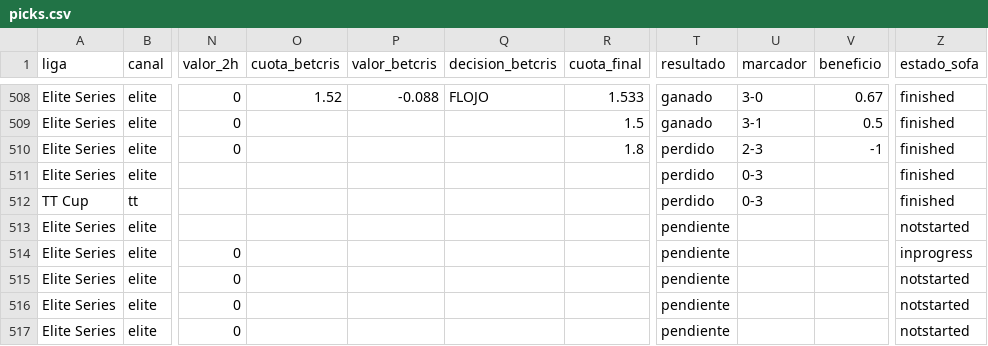
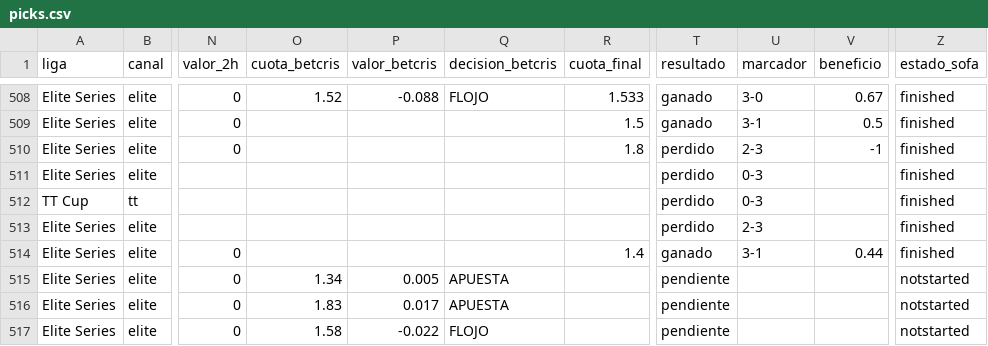
Before and after one commit to manuvaldespartera3-netizen/tt-multiliga, a CSV file: seguimiento/picks.csv, drawn as a sheet; only a part is shown, gaps mark what is left out; the diff names each change by its address in the sheet, - before the commit and + after, or states it on an @@ line.

Commit message:
Seguimiento TT Cup

```diff
--- a/seguimiento/picks.csv
+++ b/seguimiento/picks.csv
-T513 (resultado): pendiente
+T513 (resultado): perdido
-U513 (marcador): (empty)
+U513 (marcador): 2-3
-Z513 (estado_sofa): notstarted
+Z513 (estado_sofa): finished
-R514 (cuota_final): (empty)
+R514 (cuota_final): 1.4
-T514 (resultado): pendiente
+T514 (resultado): ganado
-U514 (marcador): (empty)
+U514 (marcador): 3-1
-V514 (beneficio): (empty)
+V514 (beneficio): 0.44
-Z514 (estado_sofa): inprogress
+Z514 (estado_sofa): finished
-O515 (cuota_betcris): (empty)
+O515 (cuota_betcris): 1.34
-P515 (valor_betcris): (empty)
+P515 (valor_betcris): 0.005
-Q515:Q516 (decision_betcris): (empty)
+Q515:Q516 (decision_betcris): APUESTA
-O516 (cuota_betcris): (empty)
+O516 (cuota_betcris): 1.83
-P516 (valor_betcris): (empty)
+P516 (valor_betcris): 0.017
-O517 (cuota_betcris): (empty)
+O517 (cuota_betcris): 1.58
-P517 (valor_betcris): (empty)
+P517 (valor_betcris): -0.022
-Q517 (decision_betcris): (empty)
+Q517 (decision_betcris): FLOJO
```
Also changed, not shown: 1 other file.
